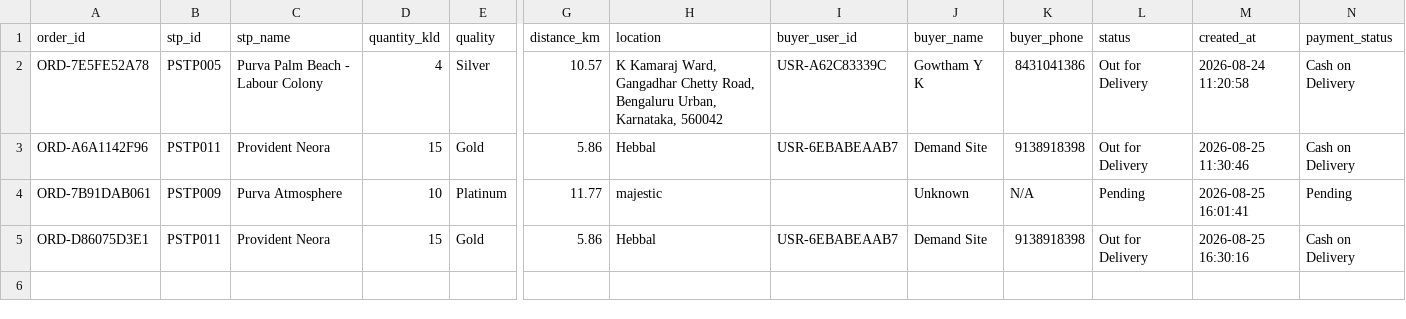
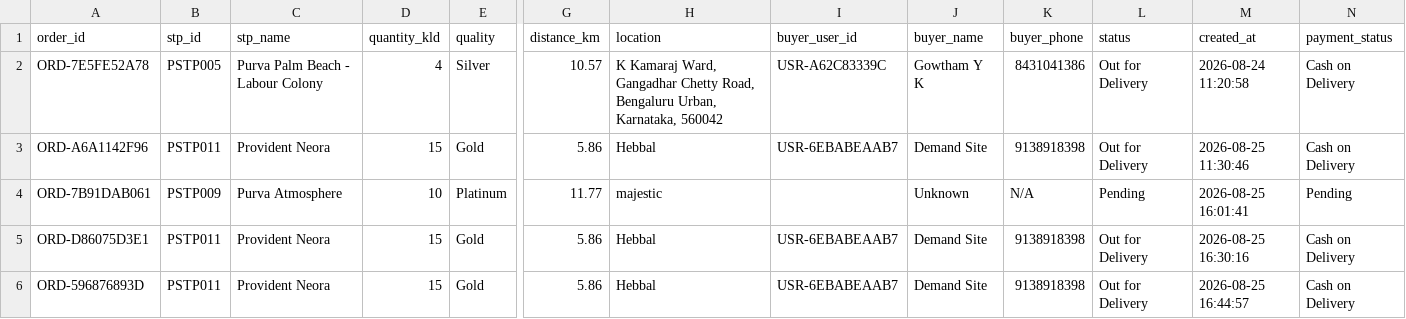
Before and after one commit to MohithMohan2004/JalSetu-STP-Management, a CSV file: database/orders.csv, drawn as a sheet; only a part is shown, gaps mark what is left out; rows hold the shown columns only; the diff names each change by its address in the sheet, - before the commit and + after, or states it on an @@ line.

```diff
--- a/database/orders.csv
+++ b/database/orders.csv
+row 6: ORD-596876893D | PSTP011 | Provident Neora | 15 | Gold | 5.86 | Hebbal | USR-6EBABEAAB7 | Demand Site | 9138918398 | Out for Delivery | 2026-08-25 16:44:57 | Cash on Delivery
```
Also changed, not shown: 2 other files.
